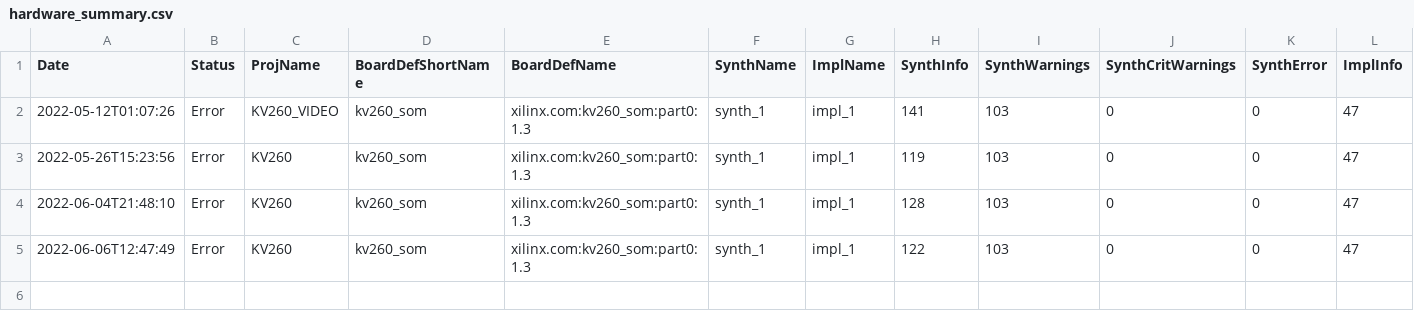
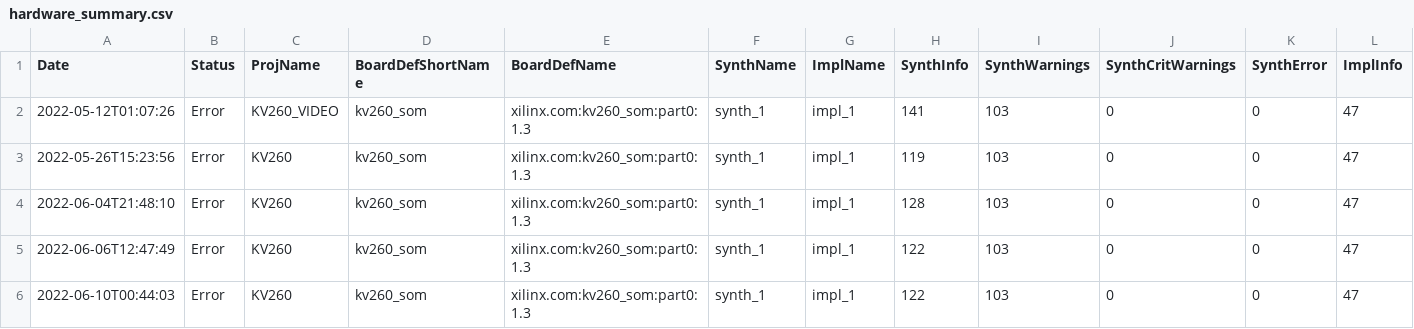
Before and after one commit to zakinder/KV260_IMX477_CAMERA, a CSV file: KV260/prebuilt/hardware/hardware_summary.csv, drawn as a sheet; only a part is shown; rows hold the shown columns only; the diff names each change by its address in the sheet, - before the commit and + after, or states it on an @@ line.

```diff
--- a/KV260/prebuilt/hardware/hardware_summary.csv
+++ b/KV260/prebuilt/hardware/hardware_summary.csv
+row 6: 2022-06-10T00:44:03 | Error | KV260 | kv260_som | xilinx.com:kv260_som:part0:1.3 | synth_1 | impl_1 | 122 | 103 | 0 | 0 | 47
```
Also changed, not shown: KV260/prebuilt/hardware/kv260_som/reports/KV260_kv260_som_io_report.csv, 14 other files.
